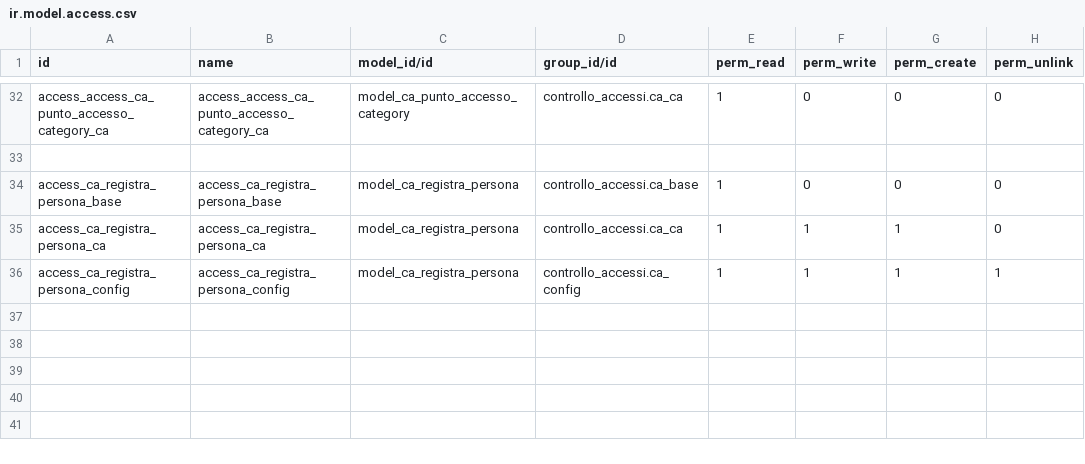
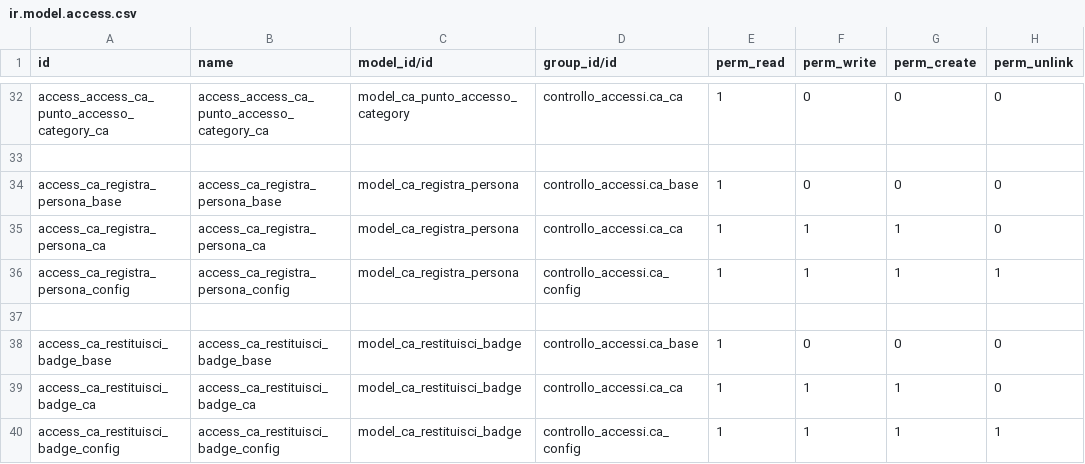
Before and after one commit to INRIM/Addons-Controllo-Accessi, a CSV file: inrim_controllo_accessi/security/ir.model.access.csv, drawn as a sheet; only a part is shown, gaps mark what is left out; the diff names each change by its address in the sheet, - before the commit and + after, or states it on an @@ line.

Commit message:
[FIX] security

```diff
--- a/inrim_controllo_accessi/security/ir.model.access.csv
+++ b/inrim_controllo_accessi/security/ir.model.access.csv
+row 37: (empty)
+row 38: access_ca_restituisci_badge_base | access_ca_restituisci_badge_base | model_ca_restituisci_badge | controllo_accessi.ca_base | 1 | 0 | 0 | 0
+row 39: access_ca_restituisci_badge_ca | access_ca_restituisci_badge_ca | model_ca_restituisci_badge | controllo_accessi.ca_ca | 1 | 1 | 1 | 0
+row 40: access_ca_restituisci_badge_config | access_ca_restituisci_badge_config | model_ca_restituisci_badge | controllo_accessi.ca_config | 1 | 1 | 1 | 1
```
Also changed, not shown: 1 other file.
